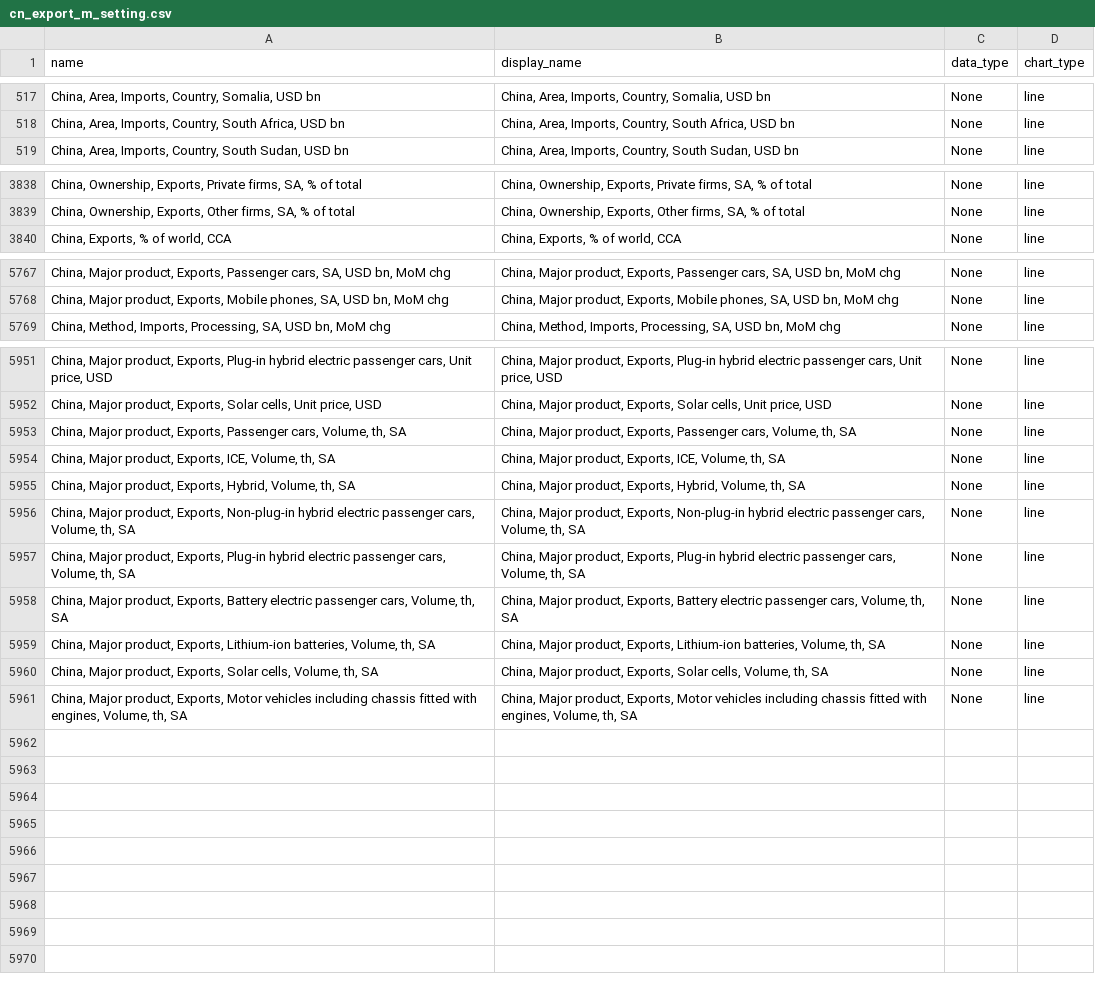
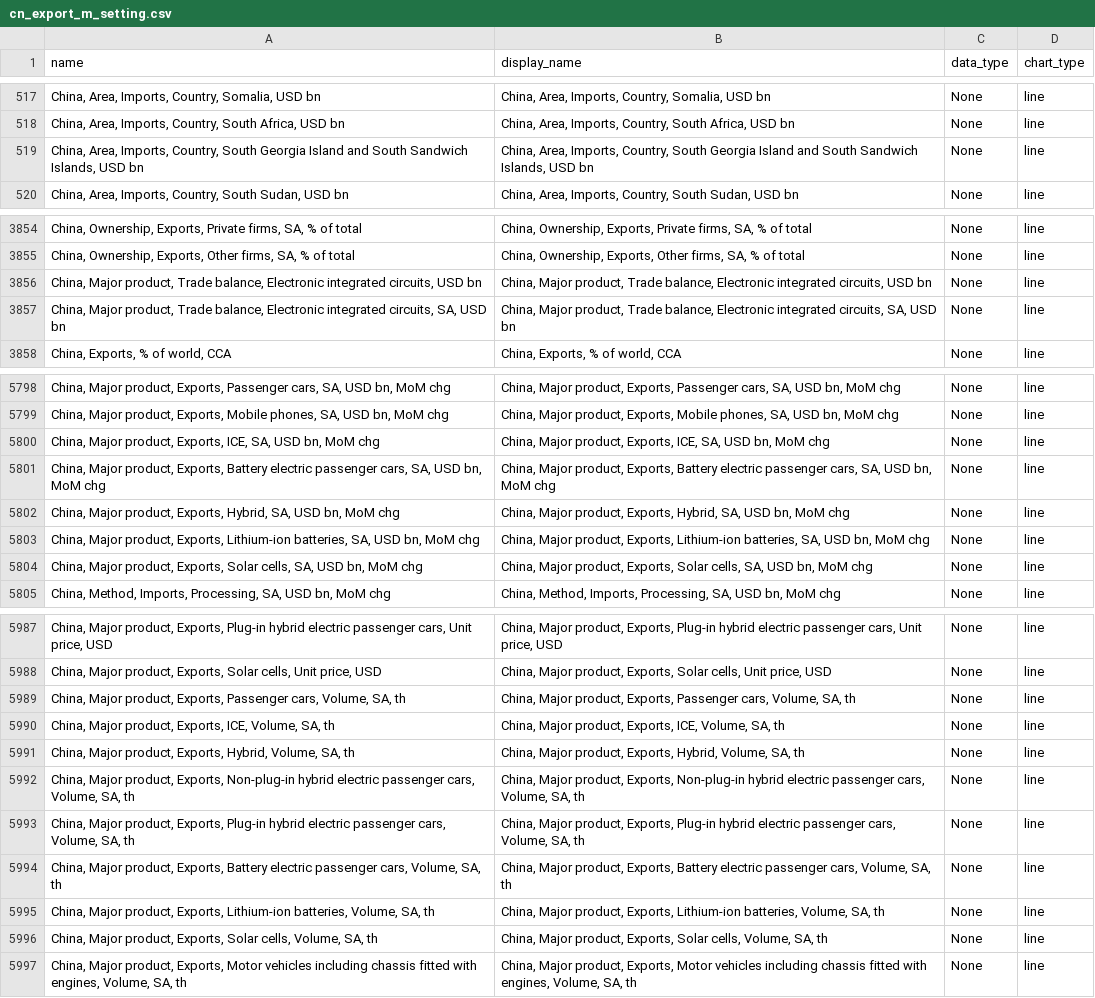
Before and after one commit to Paul-Edward-C/econ-db, a CSV file: app/db/cn/export/m/cn_export_m_setting.csv, drawn as a sheet; only a part is shown, gaps mark what is left out; the diff covers the shown part only.

```diff
--- a/app/db/cn/export/m/cn_export_m_setting.csv
+++ b/app/db/cn/export/m/cn_export_m_setting.csv
@@ -518,2 +518,3 @@ name,display_name,data_type,chart_type
 "China, Area, Imports, Country, South Africa, USD bn","China, Area, Imports, Country, South Africa, USD bn",None,line
+"China, Area, Imports, Country, South Georgia Island and South Sandwich Islands, USD bn","China, Area, Imports, Country, South Georgia Island and South Sandwich Islands, USD bn",None,line
 "China, Area, Imports, Country, South Sudan, USD bn","China, Area, Imports, Country, South Sudan, USD bn",None,line
@@ -3847,2 +3863,4 @@ name,display_name,data_type,chart_type
 "China, Ownership, Exports, Other firms, SA, % of total","China, Ownership, Exports, Other firms, SA, % of total",None,line
+"China, Major product, Trade balance, Electronic integrated circuits, USD bn","China, Major product, Trade balance, Electronic integrated circuits, USD bn",None,line
+"China, Major product, Trade balance, Electronic integrated circuits, SA, USD bn","China, Major product, Trade balance, Electronic integrated circuits, SA, USD bn",None,line
 "China, Exports, % of world, CCA","China, Exports, % of world, CCA",None,line
@@ -5784,2 +5815,7 @@ name,display_name,data_type,chart_type
 "China, Major product, Exports, Mobile phones, SA, USD bn, MoM chg","China, Major product, Exports, Mobile phones, SA, USD bn, MoM chg",None,line
+"China, Major product, Exports, ICE, SA, USD bn, MoM chg","China, Major product, Exports, ICE, SA, USD bn, MoM chg",None,line
+"China, Major product, Exports, Battery electric passenger cars, SA, USD bn, MoM chg","China, Major product, Exports, Battery electric passenger cars, SA, USD bn, MoM chg",None,line
+"China, Major product, Exports, Hybrid, SA, USD bn, MoM chg","China, Major product, Exports, Hybrid, SA, USD bn, MoM chg",None,line
+"China, Major product, Exports, Lithium-ion batteries, SA, USD bn, MoM chg","China, Major product, Exports, Lithium-ion batteries, SA, USD bn, MoM chg",None,line
+"China, Major product, Exports, Solar cells, SA, USD bn, MoM chg","China, Major product, Exports, Solar cells, SA, USD bn, MoM chg",None,line
 "China, Method, Imports, Processing, SA, USD bn, MoM chg","China, Method, Imports, Processing, SA, USD bn, MoM chg",None,line
@@ -5968,10 +6004,10 @@ name,display_name,data_type,chart_type
 "China, Major product, Exports, Solar cells, Unit price, USD","China, Major product, Exports, Solar cells, Unit price, USD",None,line
-"China, Major product, Exports, Passenger cars, Volume, th, SA","China, Major product, Exports, Passenger cars, Volume, th, SA",None,line
-"China, Major product, Exports, ICE, Volume, th, SA","China, Major product, Exports, ICE, Volume, th, SA",None,line
-"China, Major product, Exports, Hybrid, Volume, th, SA","China, Major product, Exports, Hybrid, Volume, th, SA",None,line
-"China, Major product, Exports, Non-plug-in hybrid electric passenger cars, Volume, th, SA","China, Major product, Exports, Non-plug-in hybrid electric passenger cars, Volume, th, SA",None,line
-"China, Major product, Exports, Plug-in hybrid electric passenger cars, Volume, th, SA","China, Major product, Exports, Plug-in hybrid electric passenger cars, Volume, th, SA",None,line
-"China, Major product, Exports, Battery electric passenger cars, Volume, th, SA","China, Major product, Exports, Battery electric passenger cars, Volume, th, SA",None,line
-"China, Major product, Exports, Lithium-ion batteries, Volume, th, SA","China, Major product, Exports, Lithium-ion batteries, Volume, th, SA",None,line
-"China, Major product, Exports, Solar cells, Volume, th, SA","China, Major product, Exports, Solar cells, Volume, th, SA",None,line
-"China, Major product, Exports, Motor vehicles including chassis fitted with engines, Volume, th, SA","China, Major product, Exports, Motor vehicles including chassis fitted with engines, Volume, th, SA",None,line
+"China, Major product, Exports, Passenger cars, Volume, SA, th","China, Major product, Exports, Passenger cars, Volume, SA, th",None,line
+"China, Major product, Exports, ICE, Volume, SA, th","China, Major product, Exports, ICE, Volume, SA, th",None,line
+"China, Major product, Exports, Hybrid, Volume, SA, th","China, Major product, Exports, Hybrid, Volume, SA, th",None,line
+"China, Major product, Exports, Non-plug-in hybrid electric passenger cars, Volume, SA, th","China, Major product, Exports, Non-plug-in hybrid electric passenger cars, Volume, SA, th",None,line
+"China, Major product, Exports, Plug-in hybrid electric passenger cars, Volume, SA, th","China, Major product, Exports, Plug-in hybrid electric passenger cars, Volume, SA, th",None,line
+"China, Major product, Exports, Battery electric passenger cars, Volume, SA, th","China, Major product, Exports, Battery electric passenger cars, Volume, SA, th",None,line
+"China, Major product, Exports, Lithium-ion batteries, Volume, SA, th","China, Major product, Exports, Lithium-ion batteries, Volume, SA, th",None,line
+"China, Major product, Exports, Solar cells, Volume, SA, th","China, Major product, Exports, Solar cells, Volume, SA, th",None,line
+"China, Major product, Exports, Motor vehicles including chassis fitted with engines, Volume, SA, th","China, Major product, Exports, Motor vehicles including chassis fitted with engines, Volume, SA, th",None,line
```
Also changed, not shown: 28 added rows elsewhere in this file, app/db/cn/gdp/q/cn_gdp_q_setting.csv, app/db/jp/export/m/jp_export_m_setting.csv, 12 other files.
